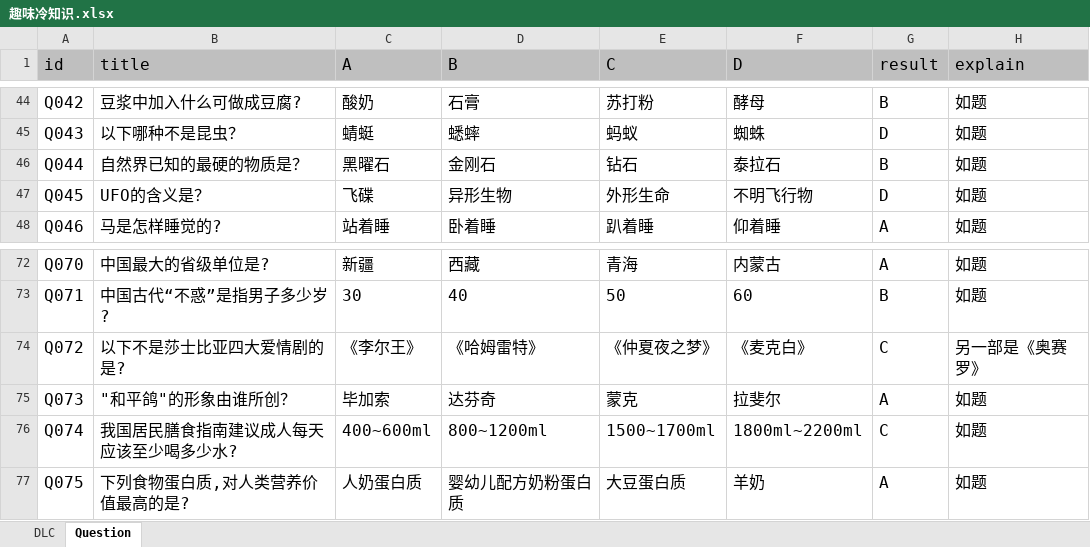
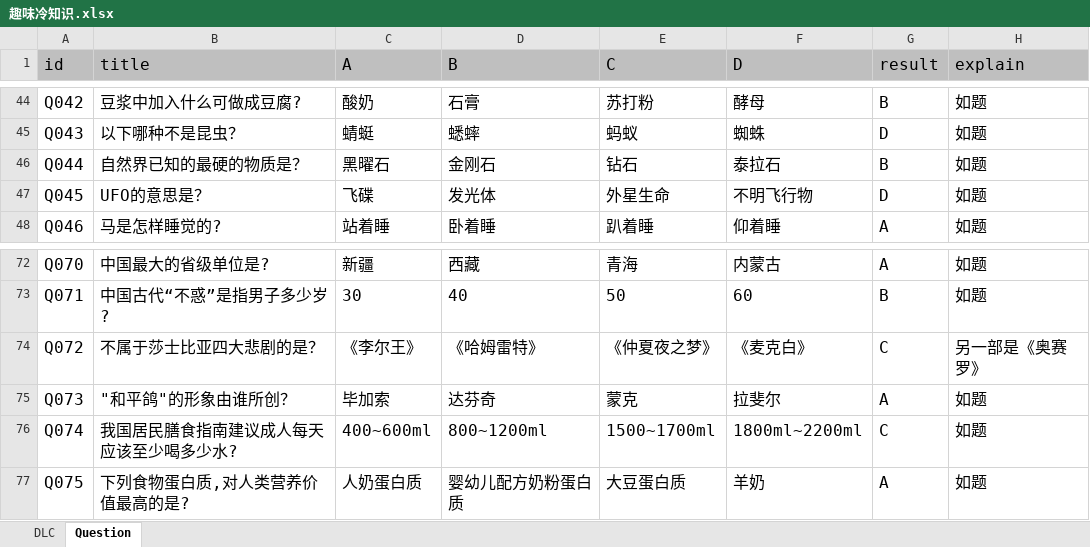
Before and after one commit to zzmingo/PuzzleSister, an Excel workbook: xlsx/builtin/趣味冷知识.xlsx, sheet Question, drawn as a sheet; only a part is shown, gaps mark what is left out; values as stored, in another font and other column widths than the file's, no borders; the diff names each change by its address in the sheet, - before the commit and + after, or states it on an @@ line.

```diff
--- a/xlsx/builtin/趣味冷知识.xlsx (sheet Question)
+++ b/xlsx/builtin/趣味冷知识.xlsx (sheet Question)
-B47 (title): UFO的含义是？
+B47 (title): UFO的意思是？
-D47 (B): 异形生物
+D47 (B): 发光体
-E47 (C): 外形生命
+E47 (C): 外星生命
-B74 (title): 以下不是莎士比亚四大爱情剧的是?
+B74 (title): 不属于莎士比亚四大悲剧的是？
```
Also changed, not shown: xlsx/builtin/资深玩家再进化1.xlsx, 2 other files.
